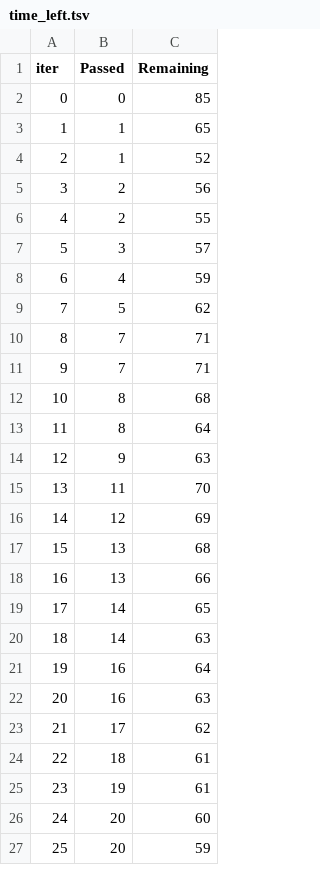
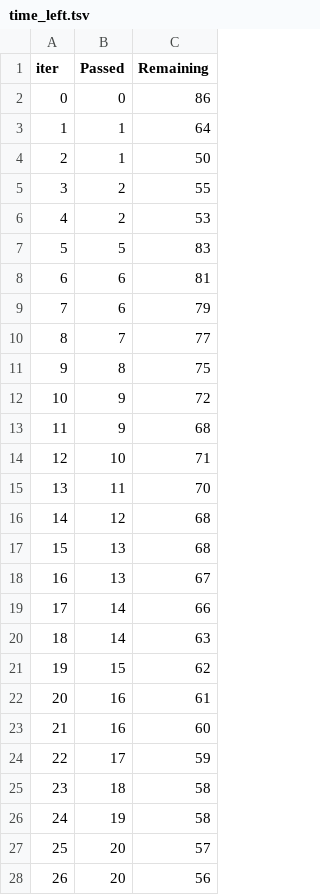
Before and after one commit to bluekitsune-sad/mentalHealthAnalyzer, a TSV file: catboost_info/time_left.tsv, drawn as a sheet; only a part is shown; removed rows and columns are numbered as before the commit, all else as after; the diff covers the shown part only; the diff names each change by its address in the sheet, - before the commit and + after, or states it on an @@ line.

```diff
--- a/catboost_info/time_left.tsv
+++ b/catboost_info/time_left.tsv
-C2 (Remaining): 85
+C2 (Remaining): 86
-C3 (Remaining): 65
+C3 (Remaining): 64
-C4 (Remaining): 52
+C4 (Remaining): 50
-row 5: 3 | 2 | 56
@@ column A (iter) renumbered between rows 5 and 94 @@
-row 7: 5 | 3 | 57
-row 8: 6 | 4 | 59
+row 6: 4 | 2 | 53
-C7 (Remaining): 62
+C7 (Remaining): 83
-row 10: 8 | 7 | 71
+row 8: 6 | 6 | 81
+row 9: 7 | 6 | 79
-C10 (Remaining): 71
+C10 (Remaining): 77
-C11 (Remaining): 68
+C11 (Remaining): 75
-row 13: 11 | 8 | 64
-C12 (Remaining): 63
+C12 (Remaining): 72
+row 13: 11 | 9 | 68
+row 14: 12 | 10 | 71
-C16 (Remaining): 69
+C16 (Remaining): 68
-C18 (Remaining): 66
+C18 (Remaining): 67
-C19 (Remaining): 65
+C19 (Remaining): 66
+row 21: 19 | 15 | 62
-C22 (Remaining): 64
+C22 (Remaining): 61
-C23 (Remaining): 63
+C23 (Remaining): 60
-C24 (Remaining): 62
+C24 (Remaining): 59
-C25:C26 (Remaining): 61
+C25:C26 (Remaining): 58
-C27 (Remaining): 60
+C27 (Remaining): 57
-C28 (Remaining): 59
+C28 (Remaining): 56
```
Also changed, not shown: 12 added rows, 13 removed rows and 35 edited cells elsewhere in this file, 3 other files.
